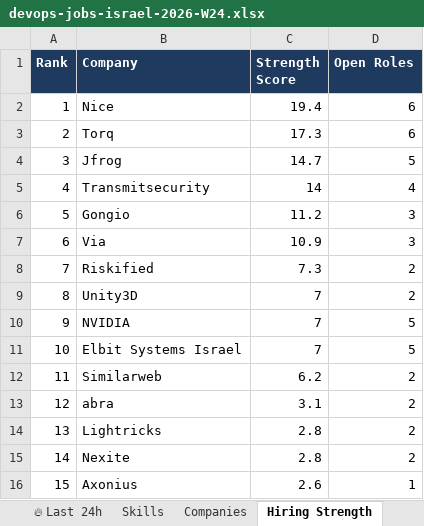
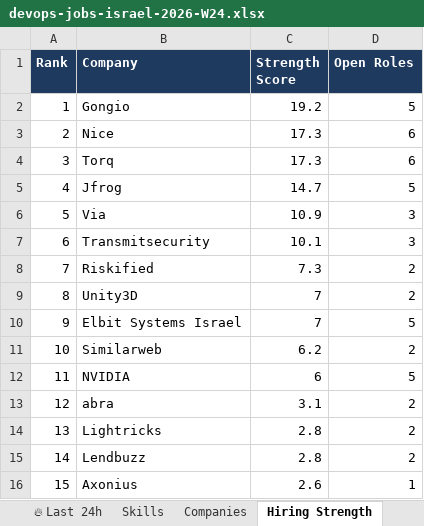
Before and after one commit to OrelBello/devops-market-data, an Excel workbook: reports/devops-jobs-israel-2026-W24.xlsx, sheet Hiring Strength, drawn as a sheet; values as stored, in another font and other column widths than the file's, no borders; removed rows and columns are numbered as before the commit, all else as after; the diff names each change by its address in the sheet, - before the commit and + after, or states it on an @@ line.

```diff
--- a/reports/devops-jobs-israel-2026-W24.xlsx (sheet Hiring Strength)
+++ b/reports/devops-jobs-israel-2026-W24.xlsx (sheet Hiring Strength)
+row 2: 1 | Gongio | 19.2 | 5
@@ column A (Rank) renumbered between rows 3 and 11 @@
-C3 (Strength Score): 19.4
+C3 (Strength Score): 17.3
-row 5: 4 | Transmitsecurity | 14 | 4
-row 6: 5 | Gongio | 11.2 | 3
+row 7: 6 | Transmitsecurity | 10.1 | 3
-row 10: 9 | NVIDIA | 7 | 5
+row 12: 11 | NVIDIA | 6 | 5
-B15 (Company): Nexite
+B15 (Company): Lendbuzz
```
Also changed, not shown: sheet All Jobs, sheet 🪜 Junior Top Picks, sheet 🔥 Last 24h, sheet Junior Stack Demand, sheet Companies, sheet Diagnostics, 5 more sheets, reports/devops-jobs-israel-latest.xlsx, reports/devops-juniors-israel-2026-W24.xlsx, 11 other files.
